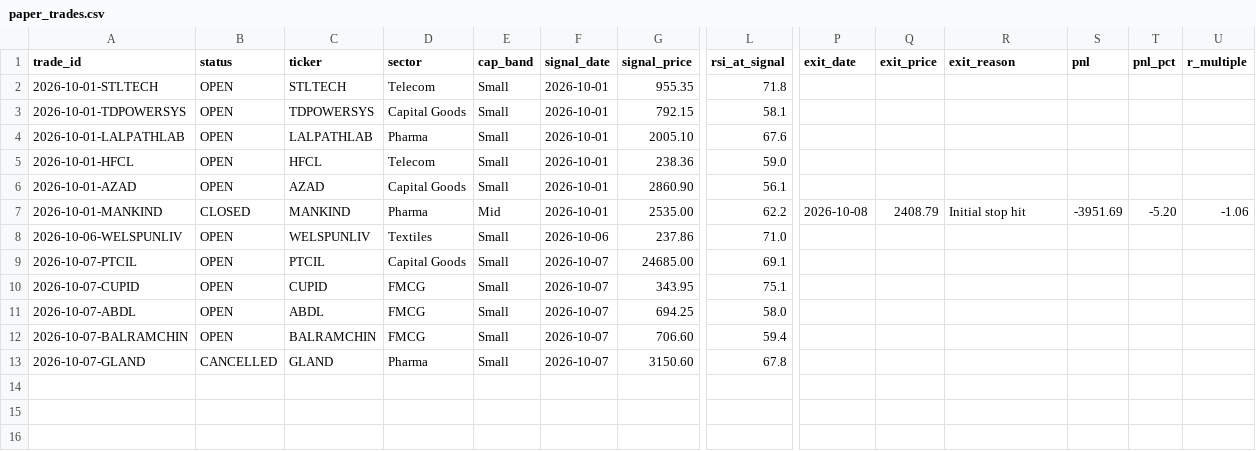
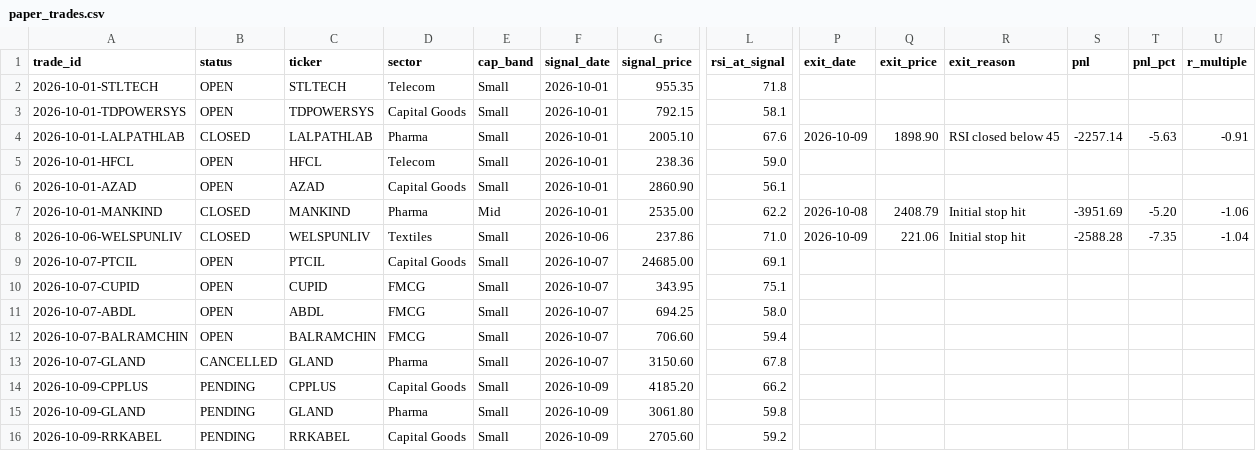
Before and after one commit to dheerensingh/screener, a CSV file: paper_trades.csv, drawn as a sheet; only a part is shown, gaps mark what is left out; rows hold the shown columns only; the diff names each change by its address in the sheet, - before the commit and + after, or states it on an @@ line.

```diff
--- a/paper_trades.csv
+++ b/paper_trades.csv
-B4 (status): OPEN
+B4 (status): CLOSED
-P4 (exit_date): (empty)
+P4 (exit_date): 2026-10-09
-Q4 (exit_price): (empty)
+Q4 (exit_price): 1898.90
-R4 (exit_reason): (empty)
+R4 (exit_reason): RSI closed below 45
-S4 (pnl): (empty)
+S4 (pnl): -2257.14
-T4 (pnl_pct): (empty)
+T4 (pnl_pct): -5.63
-U4 (r_multiple): (empty)
+U4 (r_multiple): -0.91
-B8 (status): OPEN
+B8 (status): CLOSED
-P8 (exit_date): (empty)
+P8 (exit_date): 2026-10-09
-Q8 (exit_price): (empty)
+Q8 (exit_price): 221.06
-R8 (exit_reason): (empty)
+R8 (exit_reason): Initial stop hit
-S8 (pnl): (empty)
+S8 (pnl): -2588.28
-T8 (pnl_pct): (empty)
+T8 (pnl_pct): -7.35
-U8 (r_multiple): (empty)
+U8 (r_multiple): -1.04
+row 14: 2026-10-09-CPPLUS | PENDING | CPPLUS | Capital Goods | Small | 2026-10-09 | 4185.20 | 66.2
+row 15: 2026-10-09-GLAND | PENDING | GLAND | Pharma | Small | 2026-10-09 | 3061.80 | 59.8
+row 16: 2026-10-09-RRKABEL | PENDING | RRKABEL | Capital Goods | Small | 2026-10-09 | 2705.60 | 59.2
```
Also changed, not shown: docs/data/paper_equity.csv, docs/data/paper_trades.csv, 7 other files.
